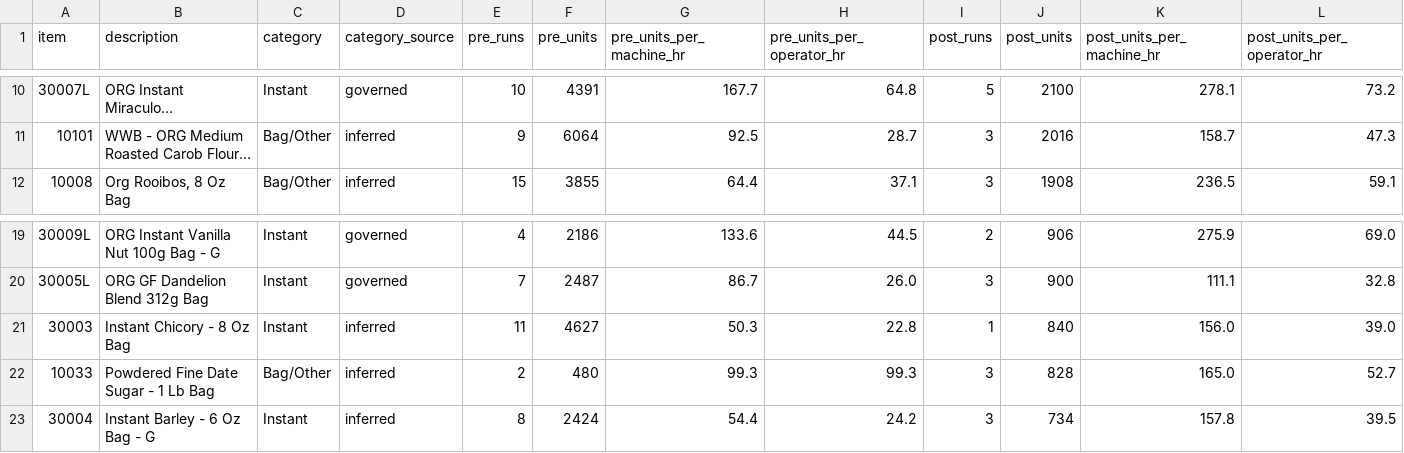
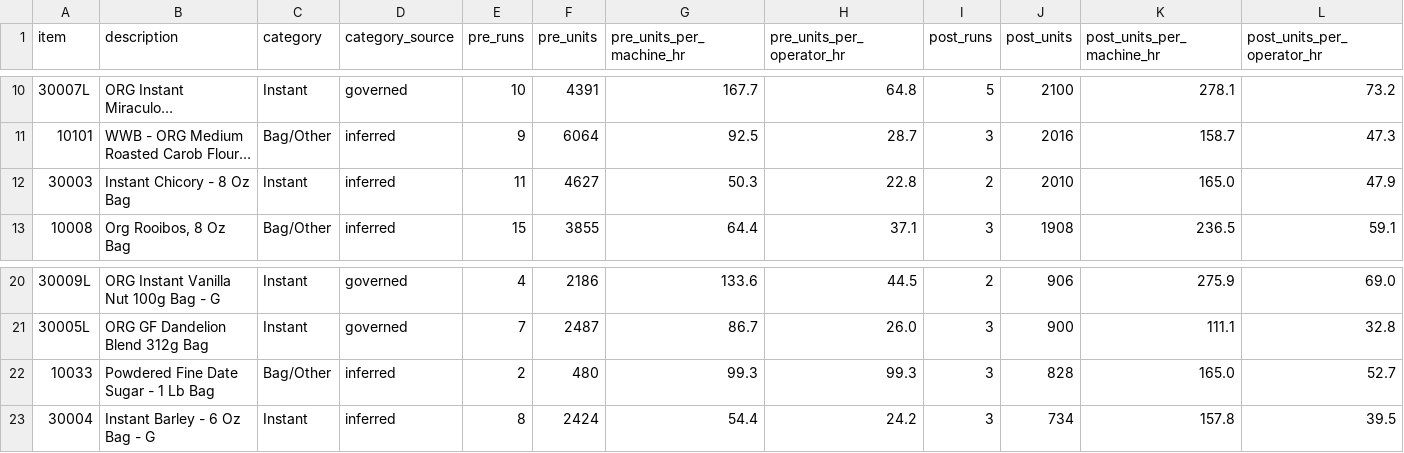
Before and after one commit to jstnadler/teeccino-reports, a CSV file: cost-ams-sku-beforeafter-amy-alltime.csv, drawn as a sheet; only a part is shown, gaps mark what is left out; long unchanged cells end in …; removed rows and columns are numbered as before the commit, all else as after; rows hold the shown columns only; the diff names each change by its address in the sheet, - before the commit and + after, or states it on an @@ line.

```diff
--- a/cost-ams-sku-beforeafter-amy-alltime.csv
+++ b/cost-ams-sku-beforeafter-amy-alltime.csv
+row 12: 30003 | Instant Chicory - 8 Oz Bag | Instant | inferred | 11 | 4627 | 50.3 | 22.8 | 2 | 2010 | 165.0 | 47.9
-row 21: 30003 | Instant Chicory - 8 Oz Bag | Instant | inferred | 11 | 4627 | 50.3 | 22.8 | 1 | 840 | 156.0 | 39.0
```
Also changed, not shown: cost-production-runs-alltime.csv, cost-throughput-by-category-month-alltime.csv, 1 other file.
